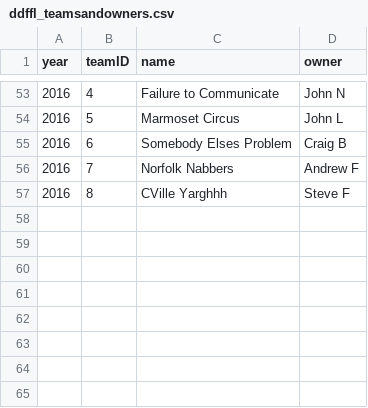
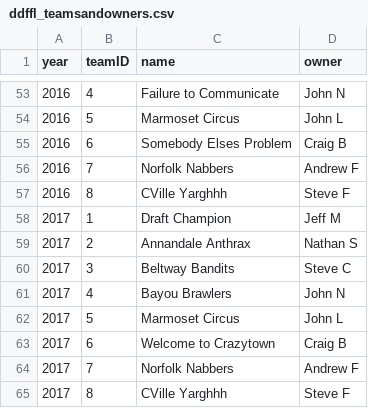
Before and after one commit to andrewflack/DD_FFL, a CSV file: data/ddffl_teamsandowners.csv, drawn as a sheet; only a part is shown, gaps mark what is left out.

```diff
--- a/data/ddffl_teamsandowners.csv
+++ b/data/ddffl_teamsandowners.csv
@@ -57 +57,9 @@ year,teamID,name,owner
 2016,8,CVille Yarghhh,Steve F
+2017,1,Draft Champion,Jeff M
+2017,2,Annandale Anthrax,Nathan S
+2017,3,Beltway Bandits,Steve C
+2017,4,Bayou Brawlers,John N
+2017,5,Marmoset Circus,John L
+2017,6,Welcome to Crazytown,Craig B
+2017,7,Norfolk Nabbers,Andrew F
+2017,8,CVille Yarghhh,Steve F
```
Also changed, not shown: data/ddffl_weeklymatchups.csv, 29 other files.
